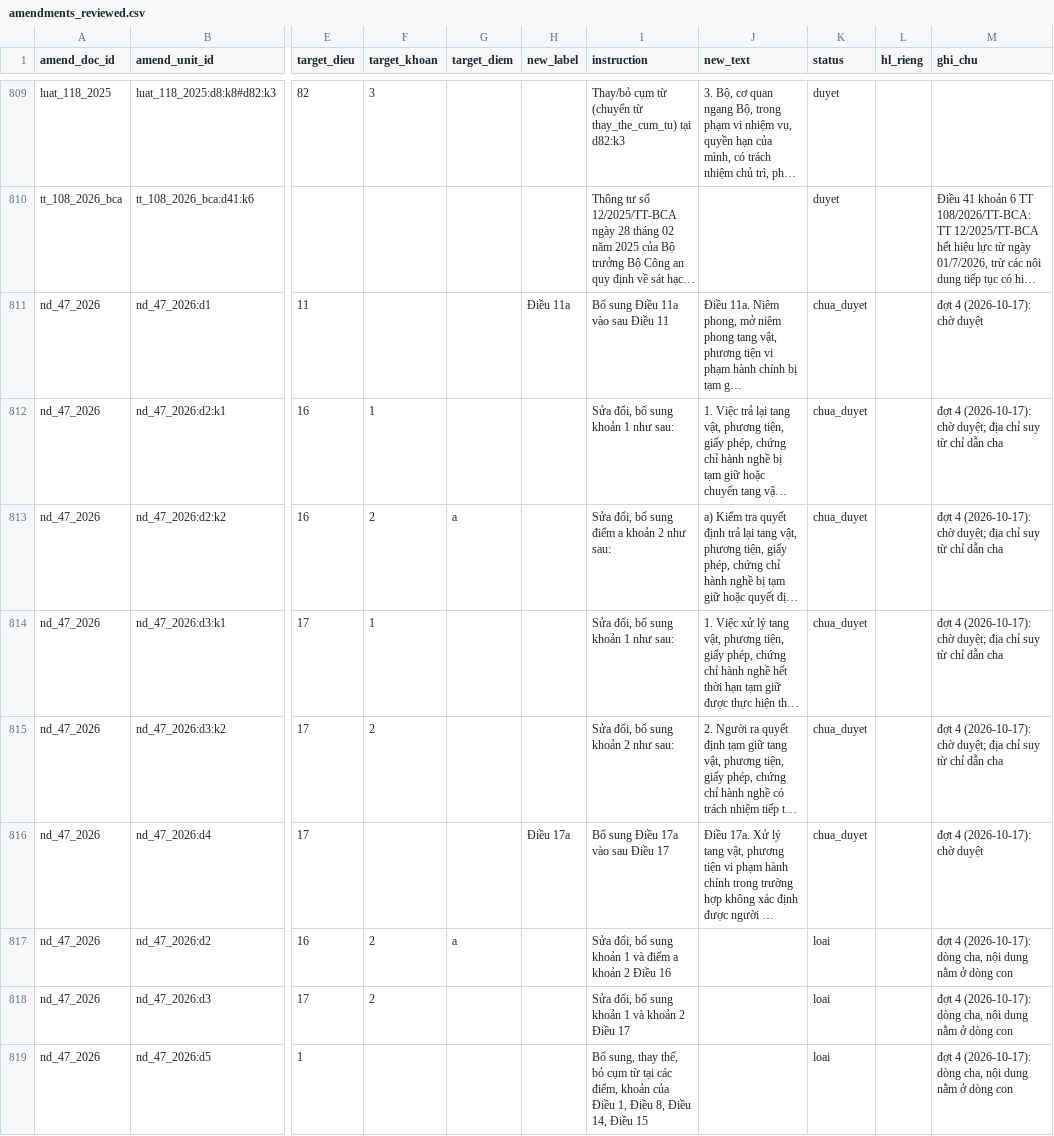
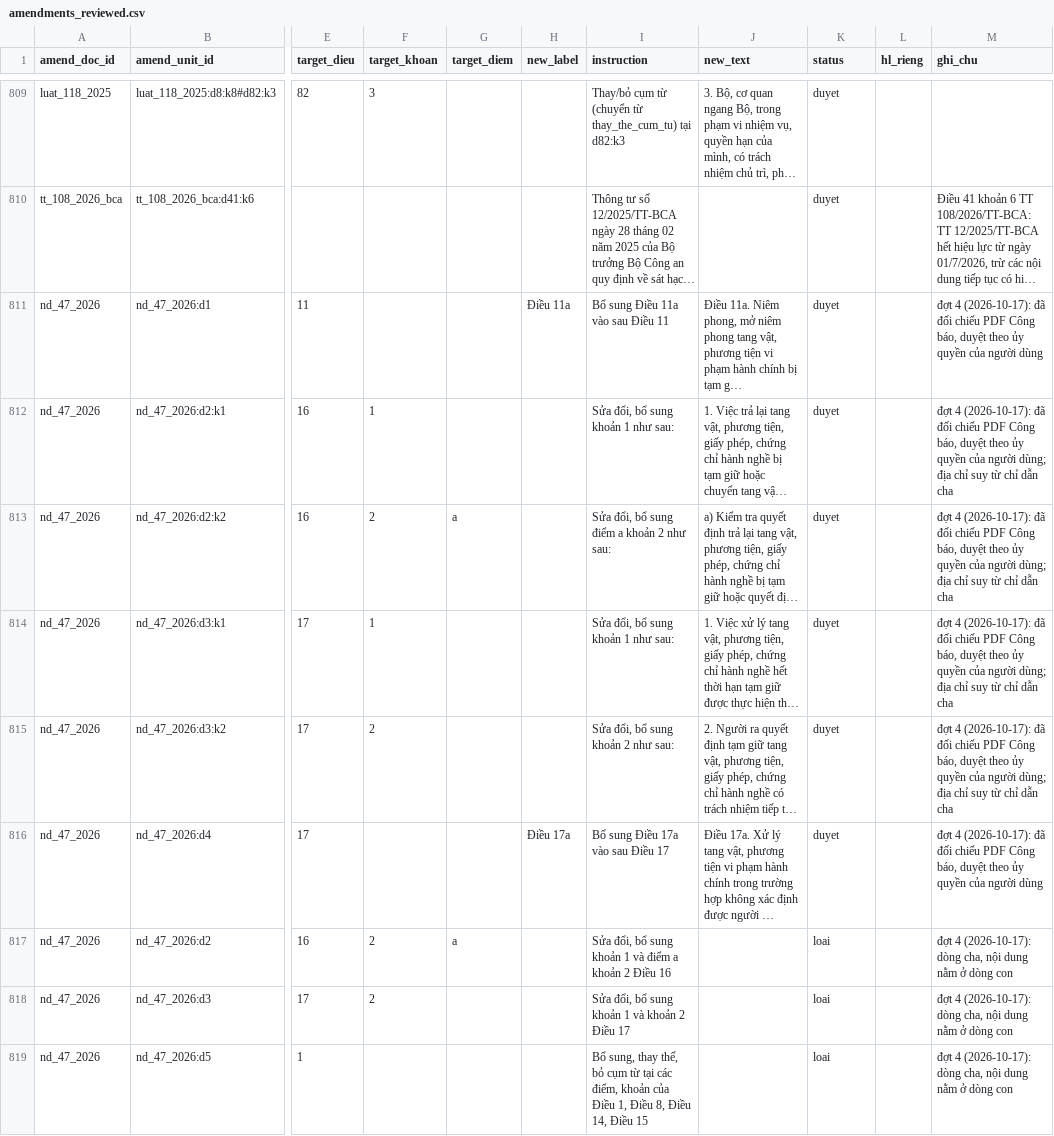
Before and after one commit to chungnguyenvp/DAT301m, a CSV file: data/processed/amendments_reviewed.csv, drawn as a sheet; only a part is shown, gaps mark what is left out; long unchanged cells end in …; the diff covers the shown part only; the diff names each change by its address in the sheet, - before the commit and + after, or states it on an @@ line.

Commit message:
Approve batch 4 amendment and annex rows after checking them against the gazette PDFs

```diff
--- a/data/processed/amendments_reviewed.csv
+++ b/data/processed/amendments_reviewed.csv
-K811:K816 (status): chua_duyet
+K811:K816 (status): duyet
-M811 (ghi_chu): …4 (2026-10-17): chờ duyệt
+M811 (ghi_chu): …4 (2026-10-17): đã đối chiếu PDF Công báo, duyệt theo ủy quyền của người dùng
-M812:M815 (ghi_chu): …4 (2026-10-17): chờ duyệt; địa chỉ…
+M812:M815 (ghi_chu): …4 (2026-10-17): đã đối chiếu PDF Công báo, duyệt theo ủy quyền của người dùng; địa chỉ…
-M816 (ghi_chu): …4 (2026-10-17): chờ duyệt
+M816 (ghi_chu): …4 (2026-10-17): đã đối chiếu PDF Công báo, duyệt theo ủy quyền của người dùng
```
Also changed, not shown: 110 edited cells elsewhere in this file, data/annex_replacements.csv, data/legal_status.csv, 5 other files.
